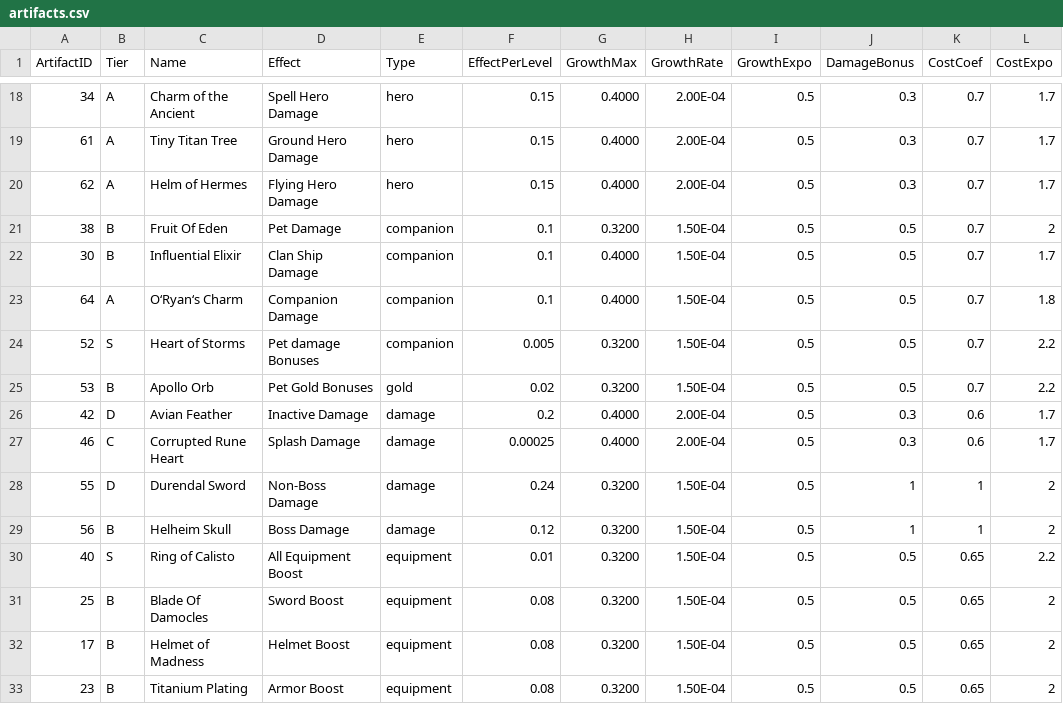
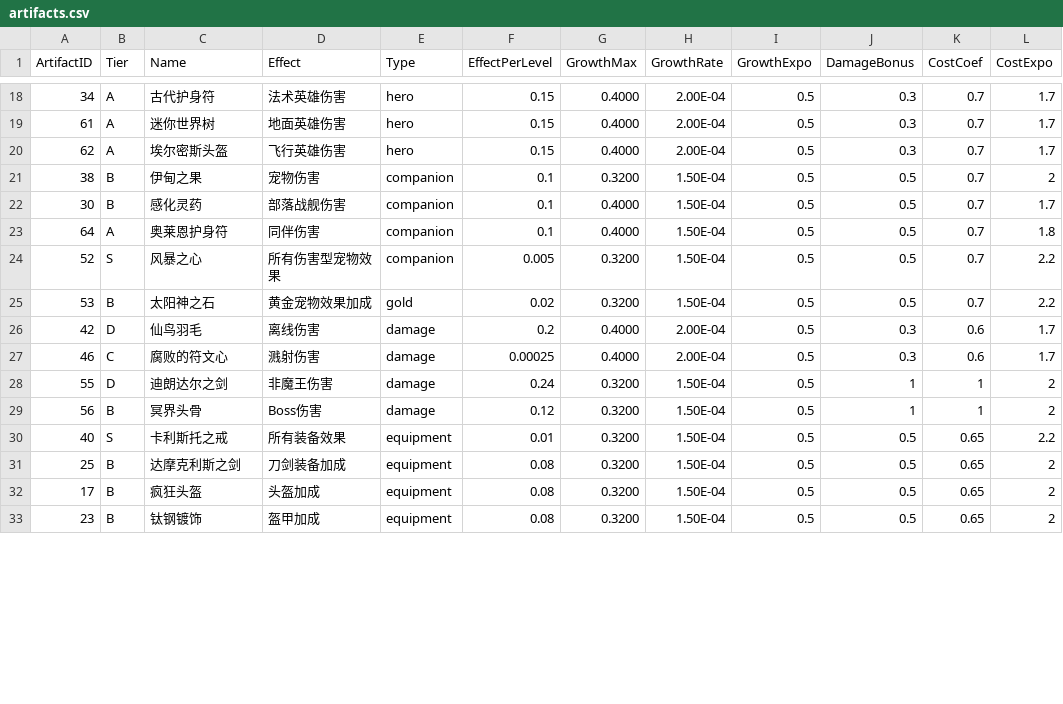
Before and after one commit to riggzh/farming-calculators, a CSV file: data/artifacts.csv, drawn as a sheet; only a part is shown, gaps mark what is left out; the diff covers the shown part only.

```diff
--- a/data/artifacts.csv
+++ b/data/artifacts.csv
@@ -18,16 +18,16 @@
-"34","A","Charm of the Ancient","Spell Hero Damage","hero","0.15","0.4000","2.00E-04","0.5","0.3","0.7","1.7"
-"61","A","Tiny Titan Tree","Ground Hero Damage","hero","0.15","0.4000","2.00E-04","0.5","0.3","0.7","1.7"
-"62","A","Helm of Hermes","Flying Hero Damage","hero","0.15","0.4000","2.00E-04","0.5","0.3","0.7","1.7"
-"38","B","Fruit Of Eden","Pet Damage","companion","0.1","0.3200","1.50E-04","0.5","0.5","0.7","2"
-"30","B","Influential Elixir","Clan Ship Damage","companion","0.1","0.4000","1.50E-04","0.5","0.5","0.7","1.7"
-"64","A","O‘Ryan‘s Charm","Companion Damage","companion","0.1","0.4000","1.50E-04","0.5","0.5","0.7","1.8"
-"52","S","Heart of Storms","Pet damage Bonuses","companion","0.005","0.3200","1.50E-04","0.5","0.5","0.7","2.2"
-"53","B","Apollo Orb","Pet Gold Bonuses","gold","0.02","0.3200","1.50E-04","0.5","0.5","0.7","2.2"
-"42","D","Avian Feather","Inactive Damage","damage","0.2","0.4000","2.00E-04","0.5","0.3","0.6","1.7"
-"46","C","Corrupted Rune Heart","Splash Damage","damage","0.00025","0.4000","2.00E-04","0.5","0.3","0.6","1.7"
-"55","D","Durendal Sword","Non-Boss Damage","damage","0.24","0.3200","1.50E-04","0.5","1","1","2"
-"56","B","Helheim Skull","Boss Damage","damage","0.12","0.3200","1.50E-04","0.5","1","1","2"
-"40","S","Ring of Calisto","All Equipment Boost","equipment","0.01","0.3200","1.50E-04","0.5","0.5","0.65","2.2"
-"25","B","Blade Of Damocles","Sword Boost","equipment","0.08","0.3200","1.50E-04","0.5","0.5","0.65","2"
-"17","B","Helmet of Madness","Helmet Boost","equipment","0.08","0.3200","1.50E-04","0.5","0.5","0.65","2"
-"23","B","Titanium Plating","Armor Boost","equipment","0.08","0.3200","1.50E-04","0.5","0.5","0.65","2"
+"34","A","古代护身符","法术英雄伤害","hero","0.15","0.4000","2.00E-04","0.5","0.3","0.7","1.7"
+"61","A","迷你世界树","地面英雄伤害","hero","0.15","0.4000","2.00E-04","0.5","0.3","0.7","1.7"
+"62","A","埃尔密斯头盔","飞行英雄伤害","hero","0.15","0.4000","2.00E-04","0.5","0.3","0.7","1.7"
+"38","B","伊甸之果","宠物伤害","companion","0.1","0.3200","1.50E-04","0.5","0.5","0.7","2"
+"30","B","感化灵药","部落战舰伤害","companion","0.1","0.4000","1.50E-04","0.5","0.5","0.7","1.7"
+"64","A","奥莱恩护身符","同伴伤害","companion","0.1","0.4000","1.50E-04","0.5","0.5","0.7","1.8"
+"52","S","风暴之心","所有伤害型宠物效果","companion","0.005","0.3200","1.50E-04","0.5","0.5","0.7","2.2"
+"53","B","太阳神之石","黄金宠物效果加成","gold","0.02","0.3200","1.50E-04","0.5","0.5","0.7","2.2"
+"42","D","仙鸟羽毛","离线伤害","damage","0.2","0.4000","2.00E-04","0.5","0.3","0.6","1.7"
+"46","C","腐败的符文心","溅射伤害","damage","0.00025","0.4000","2.00E-04","0.5","0.3","0.6","1.7"
+"55","D","迪朗达尔之剑","非魔王伤害","damage","0.24","0.3200","1.50E-04","0.5","1","1","2"
+"56","B","冥界头骨","Boss伤害","damage","0.12","0.3200","1.50E-04","0.5","1","1","2"
+"40","S","卡利斯托之戒","所有装备效果","equipment","0.01","0.3200","1.50E-04","0.5","0.5","0.65","2.2"
+"25","B","达摩克利斯之剑","刀剑装备加成","equipment","0.08","0.3200","1.50E-04","0.5","0.5","0.65","2"
+"17","B","疯狂头盔","头盔加成","equipment","0.08","0.3200","1.50E-04","0.5","0.5","0.65","2"
+"23","B","钛钢镀饰","盔甲加成","equipment","0.08","0.3200","1.50E-04","0.5","0.5","0.65","2"
```
Also changed, not shown: 48 edited cells elsewhere in this file, 6 other files.
